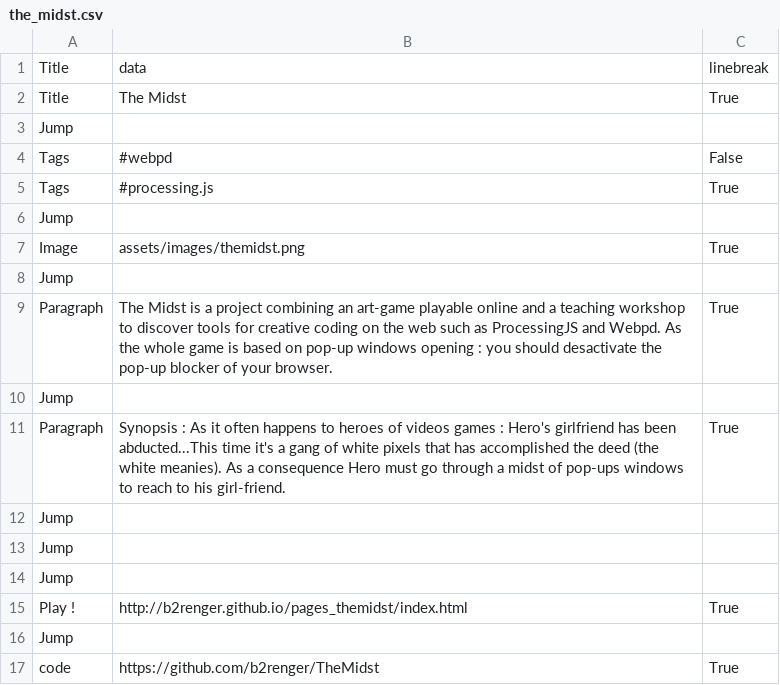
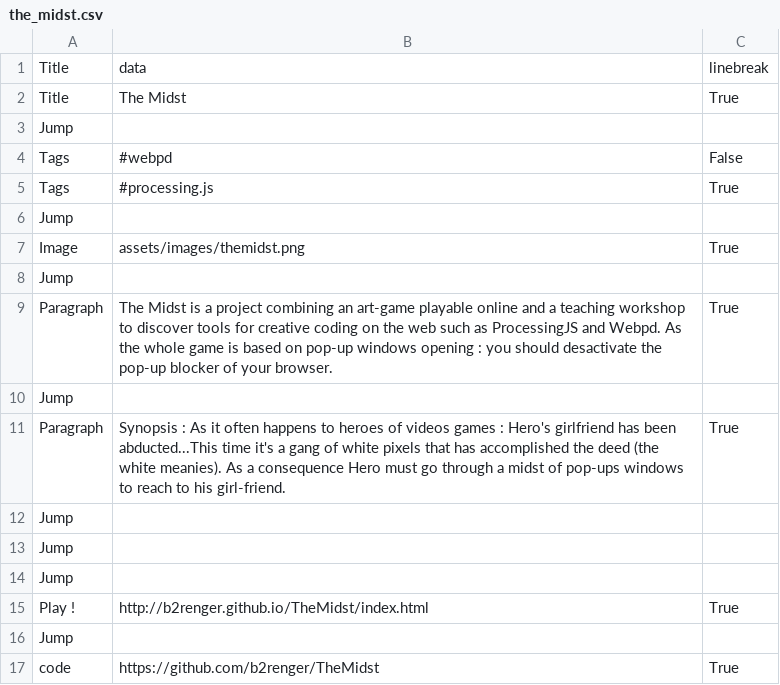
Before and after one commit to b2renger/b2renger.github.io, a CSV file: pages/the_midst.csv, drawn as a sheet.

```diff
--- a/pages/the_midst.csv
+++ b/pages/the_midst.csv
@@ -14,3 +14,3 @@ Jump, , ,
 Jump, , ,
-Play !, http://b2renger.github.io/pages_themidst/index.html,True,
+Play !, http://b2renger.github.io/TheMidst/index.html,True,
 Jump, , ,
```
Also changed, not shown: pages/Electroni-k.csv.
